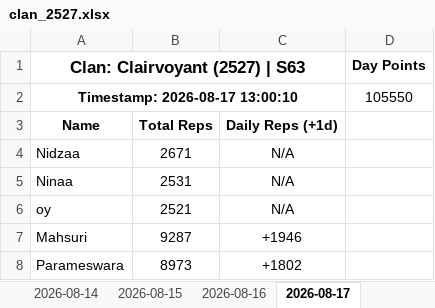
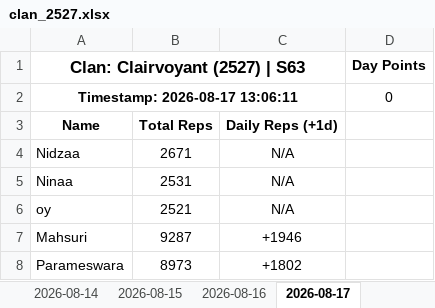
Before and after one commit to nixervo/Clairvoyant-Reps, an Excel workbook: clan_2527.xlsx, sheet 2026-08-17, drawn as a sheet; only a part is shown; values as stored, in another font and other column widths than the file's, no borders; removed rows and columns are numbered as before the commit, all else as after; the diff names each change by its address in the sheet, - before the commit and + after, or states it on an @@ line.

```diff
--- a/clan_2527.xlsx (sheet 2026-08-17)
+++ b/clan_2527.xlsx (sheet 2026-08-17)
-row 2: Timestamp: 2026-08-17 13:00:10 |  |  | 105550
+row 2: Timestamp: 2026-08-17 13:06:11 |  |  | 0
```
Also changed, not shown: 4 other files.
